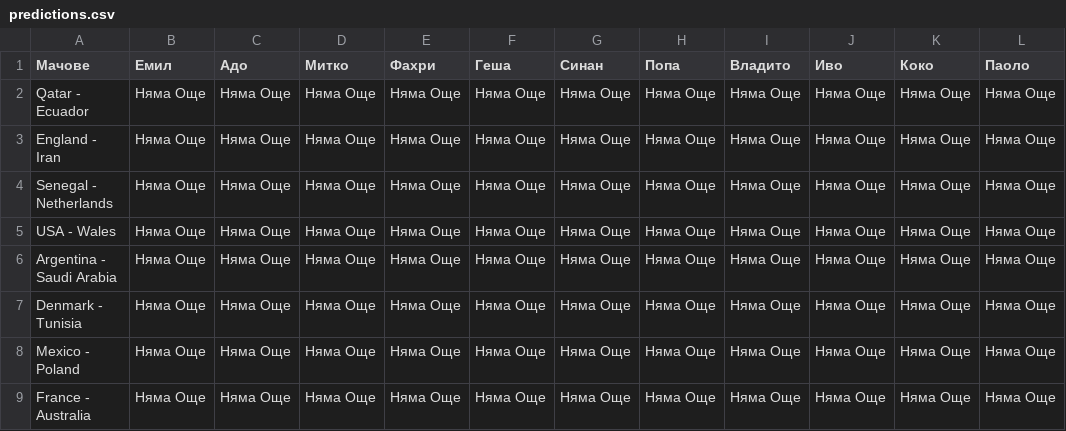
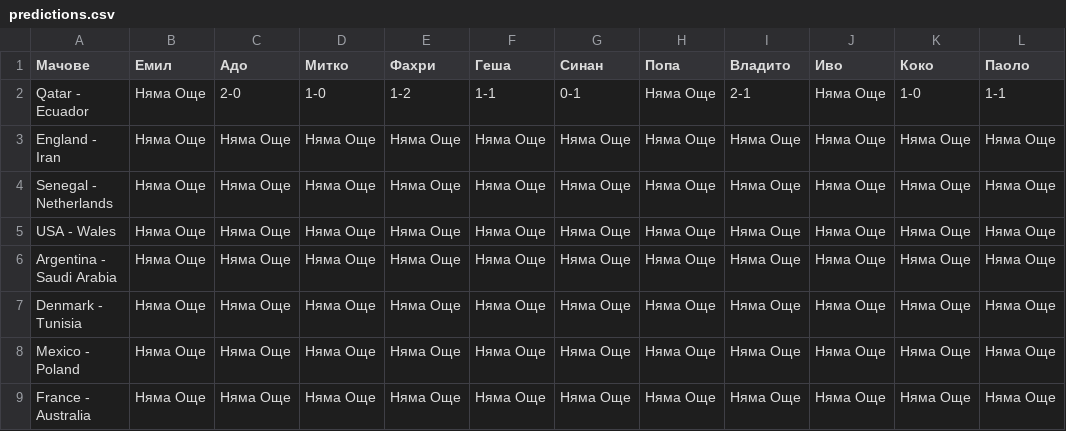
Before and after one commit to EmilStoev/worldcup, a CSV file: predictions.csv, drawn as a sheet; only a part is shown.

Commit message:
Update predictions.csv

```diff
--- a/predictions.csv
+++ b/predictions.csv
@@ -1,3 +1,3 @@
 Мачове,Емил,Адо,Митко,Фахри,Геша,Синан,Попа,Владито,Иво,Коко,Паоло
-Qatar - Ecuador,Няма Още,Няма Още,Няма Още,Няма Още,Няма Още,Няма Още,Няма Още,Няма Още,Няма Още,Няма Още,Няма Още
+Qatar - Ecuador,Няма Още,2-0,1-0,1-2,1-1,0-1,Няма Още,2-1,Няма Още,1-0,1-1
 England - Iran,Няма Още,Няма Още,Няма Още,Няма Още,Няма Още,Няма Още,Няма Още,Няма Още,Няма Още,Няма Още,Няма Още
```
